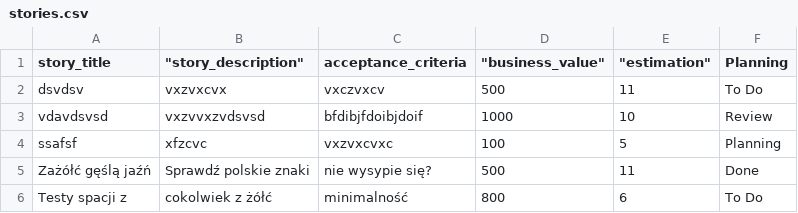
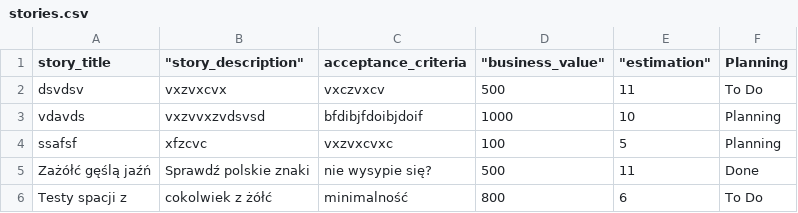
Before and after one commit to bartlomieZadlo/SimpleSprinter, a CSV file: public/stories.csv, drawn as a sheet; the diff names each change by its address in the sheet, - before the commit and + after, or states it on an @@ line.

```diff
--- a/public/stories.csv
+++ b/public/stories.csv
-A3 (story_title): vdavdsvsd
+A3 (story_title): vdavds
-F3 (Planning): Review
+F3 (Planning): Planning
```
Also changed, not shown: 6 other files.
